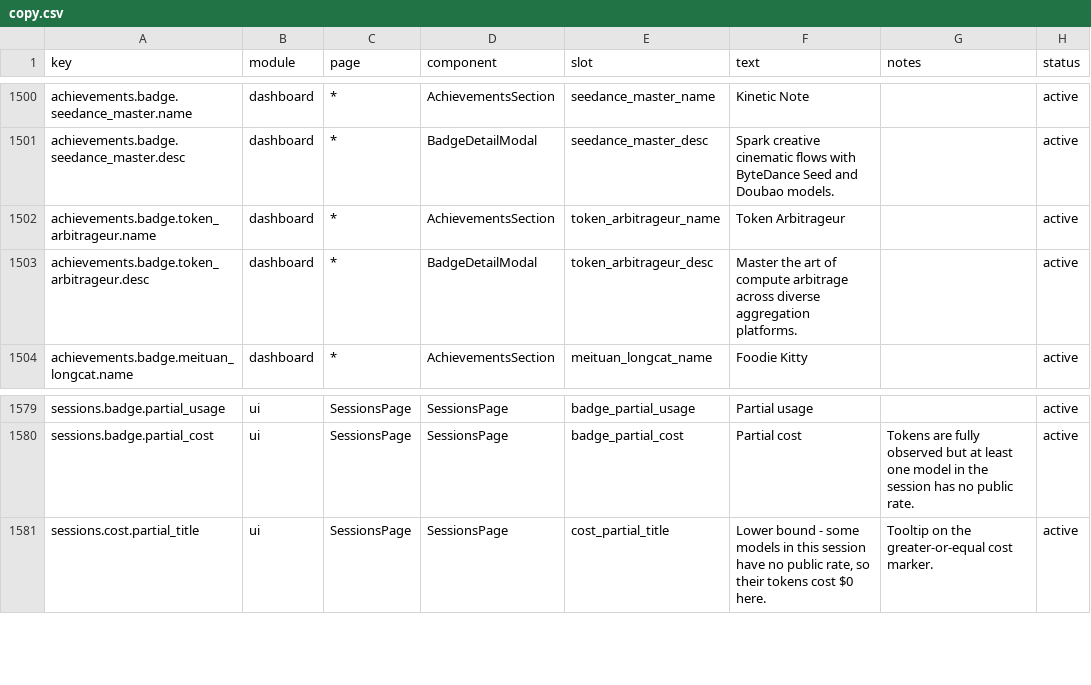
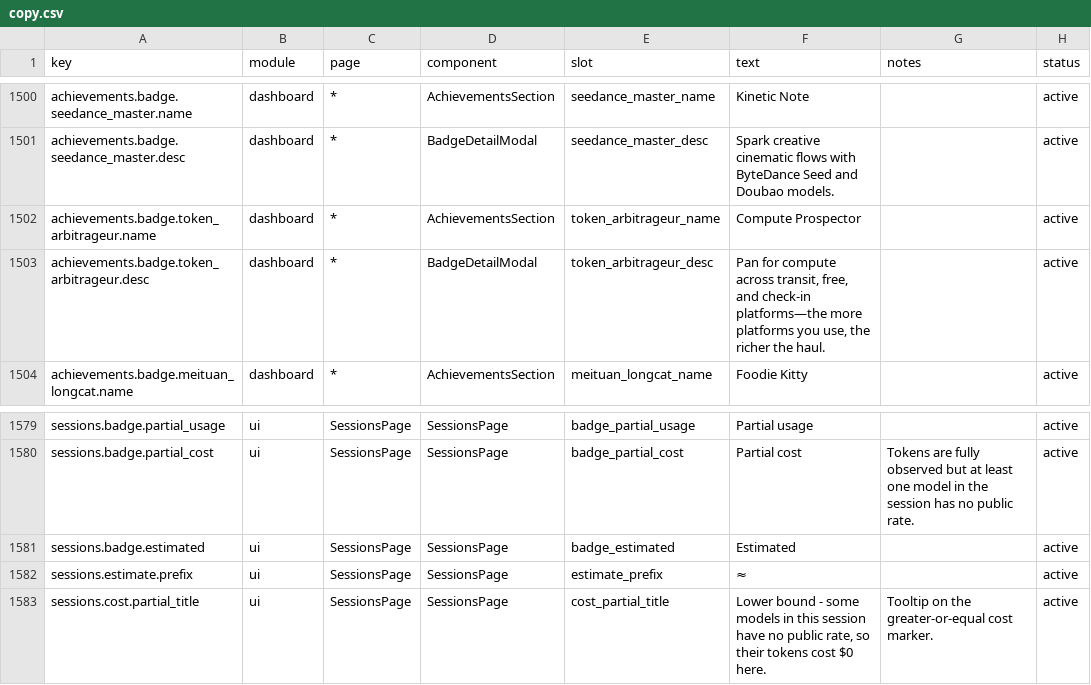
Before and after one commit to 01UNCLEDOG01/TokenTracker-Plus, a CSV file: dashboard/src/content/copy.csv, drawn as a sheet; only a part is shown, gaps mark what is left out.

Commit message:
feat(release): TT-plus 1.0.1 — usage_source wiring, black Z & prospector rename, safe packaging
- Forward usage_source in toSessionBrowserRow per the dense wire contract and
  declare it in sessions-api.ts; the Qoder credit-estimate ~ badge now renders
  (53 estimate rows verified on the installed copy).
- zhipu-sage v11 (black Z), token-arbitrageur v10 renamed tu jin ke with
  six-locale copy; toast notifications now show real badge artwork.
- Rebuild the 1.0.1 installer after the EmbeddedServer nesting incident: the
  runbook now removes publish/EmbeddedServer before copying (the first 1.0.1
  package silently shipped the old 1.0.0 payload); verify-windows-package
  gates the ISCC step.
- Ledgers flipped to 1.0.1 released: installer 84,455,472 bytes,
  SHA-256 8EB43E3C5CD46D95FCA54F032A63EFC6586017F332CB8C20BA208C7E435DE829.

```diff
--- a/dashboard/src/content/copy.csv
+++ b/dashboard/src/content/copy.csv
@@ -1501,4 +1501,4 @@ achievements.badge.seedance_master.name,dashboard,*,AchievementsSection,seedance
 achievements.badge.seedance_master.desc,dashboard,*,BadgeDetailModal,seedance_master_desc,"Spark creative cinematic flows with ByteDance Seed and Doubao models.",,active
-achievements.badge.token_arbitrageur.name,dashboard,*,AchievementsSection,token_arbitrageur_name,"Token Arbitrageur",,active
-achievements.badge.token_arbitrageur.desc,dashboard,*,BadgeDetailModal,token_arbitrageur_desc,"Master the art of compute arbitrage across diverse aggregation platforms.",,active
+achievements.badge.token_arbitrageur.name,dashboard,*,AchievementsSection,token_arbitrageur_name,"Compute Prospector",,active
+achievements.badge.token_arbitrageur.desc,dashboard,*,BadgeDetailModal,token_arbitrageur_desc,"Pan for compute across transit, free, and check-in platforms—the more platforms you use, the richer the haul.",,active
 achievements.badge.meituan_longcat.name,dashboard,*,AchievementsSection,meituan_longcat_name,"Foodie Kitty",,active
@@ -1580,2 +1580,4 @@ sessions.badge.partial_usage,ui,SessionsPage,SessionsPage,badge_partial_usage,"P
 sessions.badge.partial_cost,ui,SessionsPage,SessionsPage,badge_partial_cost,"Partial cost","Tokens are fully observed but at least one model in the session has no public rate.",active
+sessions.badge.estimated,ui,SessionsPage,SessionsPage,badge_estimated,"Estimated",,active
+sessions.estimate.prefix,ui,SessionsPage,SessionsPage,estimate_prefix,"≈",,active
 sessions.cost.partial_title,ui,SessionsPage,SessionsPage,cost_partial_title,"Lower bound - some models in this session have no public rate, so their tokens cost $0 here.","Tooltip on the greater-or-equal cost marker.",active
```
Also changed, not shown: 28 other files.
